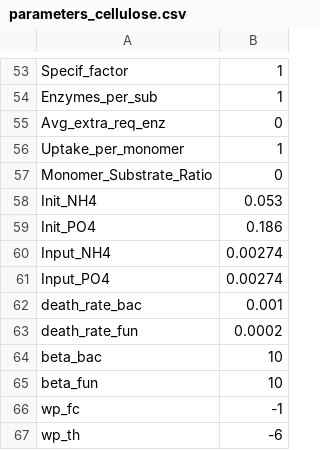
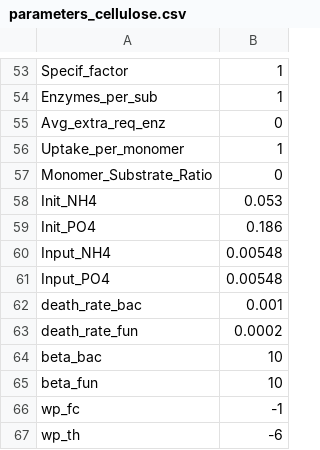
Before and after one commit to Luciana-cloud/DEMENT_gradcatch, a CSV file: DEMENT/SP02/input/parameters_cellulose.csv, drawn as a sheet; only a part is shown, gaps mark what is left out.

```diff
--- a/DEMENT/SP02/input/parameters_cellulose.csv
+++ b/DEMENT/SP02/input/parameters_cellulose.csv
@@ -59,4 +59,4 @@ Init_NH4,0.053
 Init_PO4,0.186
-Input_NH4,0.00274
-Input_PO4,0.00274
+Input_NH4,0.00548
+Input_PO4,0.00548
 death_rate_bac,0.001
```
Also changed, not shown: DEMENT/SP01/input/parameters_cellulose_1.csv, DEMENT/SP03/input/parameters_cellulose.csv, 29 other files.
